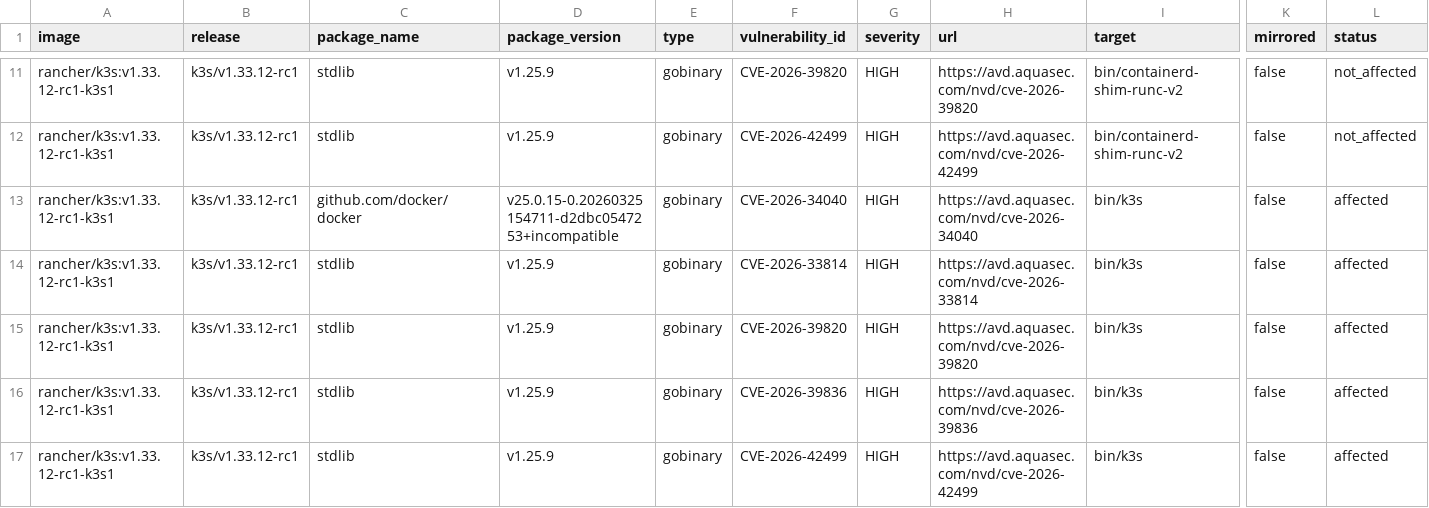
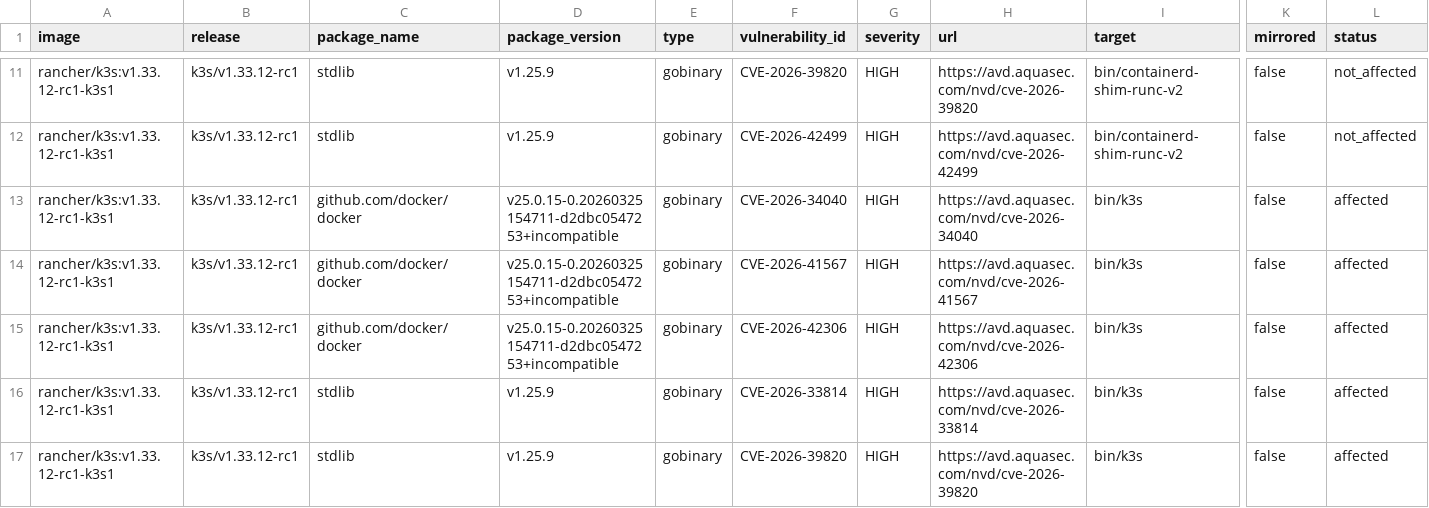
Before and after one commit to k3s-io/scans, a CSV file: docs/csv/report-k3s-v1.33.12-rc1-cves.csv, drawn as a sheet; only a part is shown, gaps mark what is left out; the shorter side is filled out with more unchanged rows; rows hold the shown columns only; the diff names each change by its address in the sheet, - before the commit and + after, or states it on an @@ line.

```diff
--- a/docs/csv/report-k3s-v1.33.12-rc1-cves.csv
+++ b/docs/csv/report-k3s-v1.33.12-rc1-cves.csv
+row 14: rancher/k3s:v1.33.12-rc1-k3s1 | k3s/v1.33.12-rc1 | github.com/docker/docker | v25.0.15-0.20260325154711-d2dbc0547253+incompatible | gobinary | CVE-2026-41567 | HIGH | https://avd.aquasec.com/nvd/cve-2026-41567 | bin/k3s | false | affected
+row 15: rancher/k3s:v1.33.12-rc1-k3s1 | k3s/v1.33.12-rc1 | github.com/docker/docker | v25.0.15-0.20260325154711-d2dbc0547253+incompatible | gobinary | CVE-2026-42306 | HIGH | https://avd.aquasec.com/nvd/cve-2026-42306 | bin/k3s | false | affected
```
Also changed, not shown: docs/csv/report-k3s-v1.33.11-cves.csv, docs/csv/report-k3s-v1.34.7-cves.csv, 22 other files.
